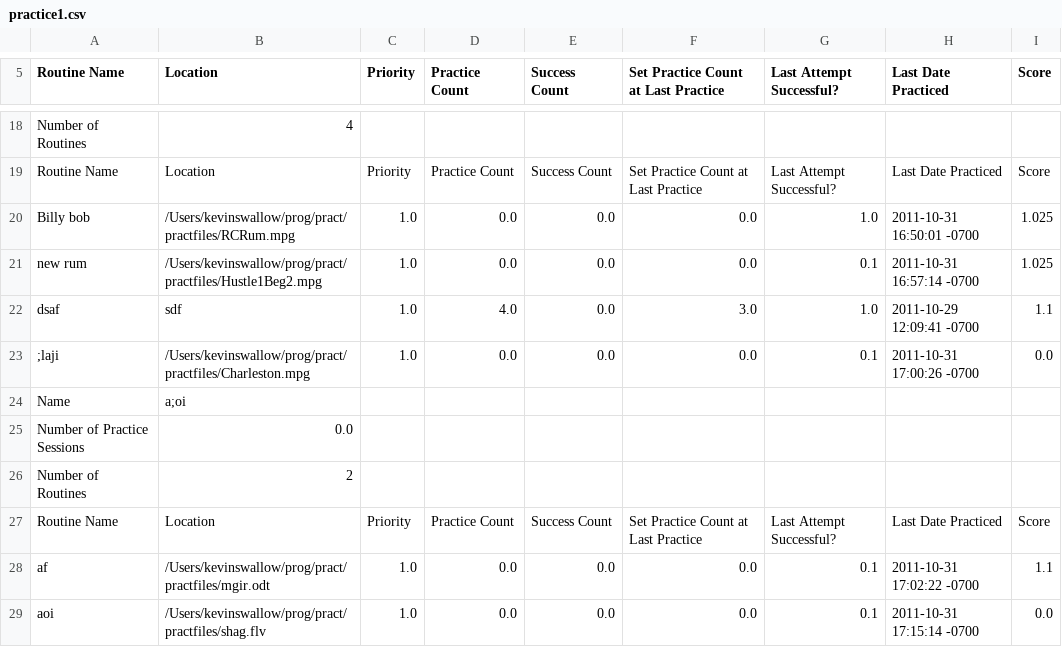
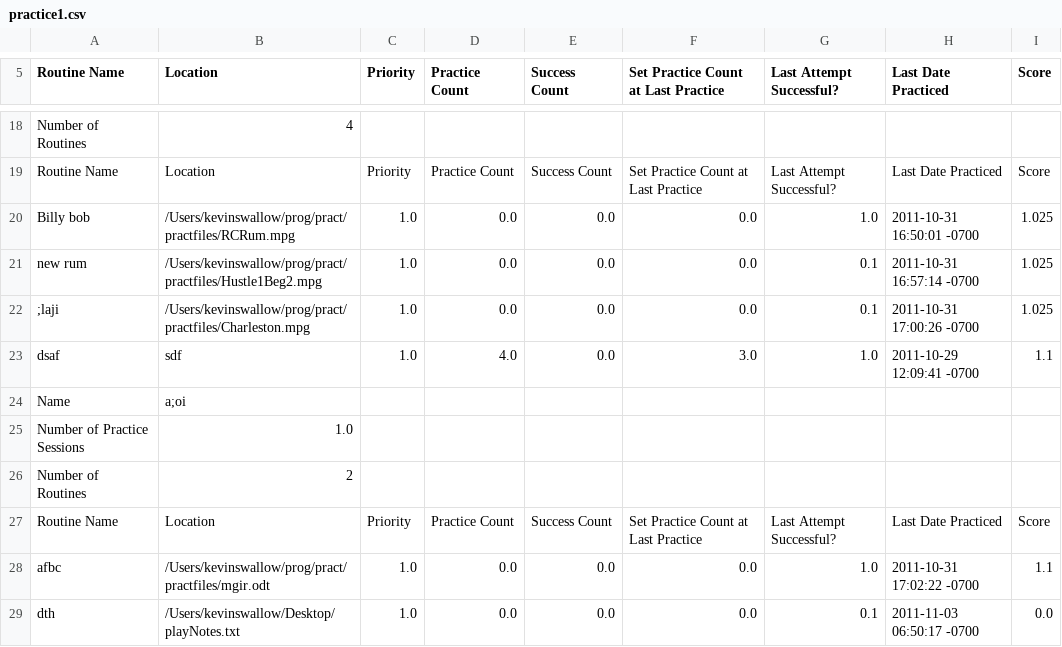
Before and after one commit to Sambalero/Dance, a CSV file: practice1.csv, drawn as a sheet; only a part is shown, gaps mark what is left out.

Commit message:
practice routines response object

```diff
--- a/practice1.csv
+++ b/practice1.csv
@@ -21,9 +21,9 @@ Billy bob,/Users/kevinswallow/prog/pract/practfiles/RCRum.mpg,1.0,0.0,0.0,0.0,1.
 new rum,/Users/kevinswallow/prog/pract/practfiles/Hustle1Beg2.mpg,1.0,0.0,0.0,0.0,0.1,2011-10-31 16:57:14 -0700,1.025
+;laji,/Users/kevinswallow/prog/pract/practfiles/Charleston.mpg,1.0,0.0,0.0,0.0,0.1,2011-10-31 17:00:26 -0700,1.025
 dsaf,sdf,1.0,4.0,0.0,3.0,1.0,2011-10-29 12:09:41 -0700,1.1
-;laji,/Users/kevinswallow/prog/pract/practfiles/Charleston.mpg,1.0,0.0,0.0,0.0,0.1,2011-10-31 17:00:26 -0700,0.0
 Name,a;oi,
-Number of Practice Sessions,0.0,
+Number of Practice Sessions,1.0,
 Number of Routines,2,
 Routine Name,Location,Priority,Practice Count,Success Count,Set Practice Count at Last Practice,Last Attempt Successful?,Last Date Practiced,Score
-af,/Users/kevinswallow/prog/pract/practfiles/mgir.odt,1.0,0.0,0.0,0.0,0.1,2011-10-31 17:02:22 -0700,1.1
-aoi,/Users/kevinswallow/prog/pract/practfiles/shag.flv,1.0,0.0,0.0,0.0,0.1,2011-10-31 17:15:14 -0700,0.0
+afbc,/Users/kevinswallow/prog/pract/practfiles/mgir.odt,1.0,0.0,0.0,0.0,1.0,2011-10-31 17:02:22 -0700,1.1
+dth,/Users/kevinswallow/Desktop/playNotes.txt,1.0,0.0,0.0,0.0,0.1,2011-11-03 06:50:17 -0700,0.0
```
Also changed, not shown: 3 other files.
